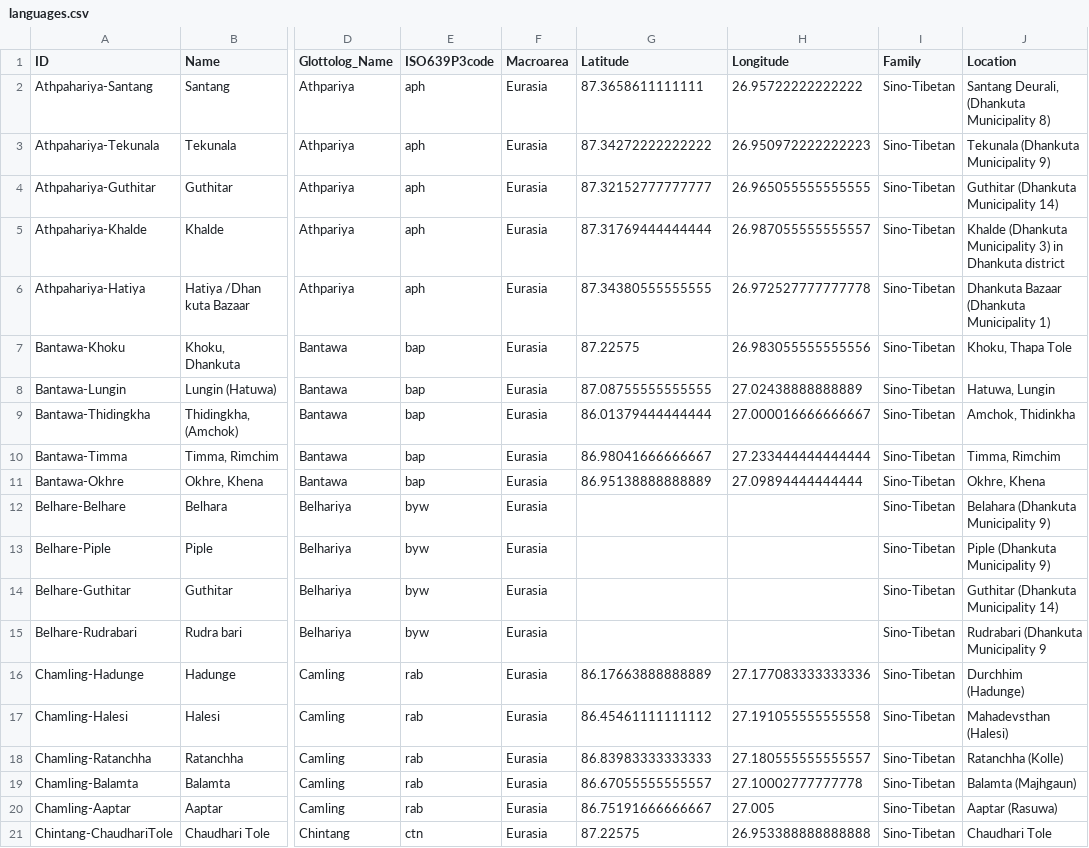
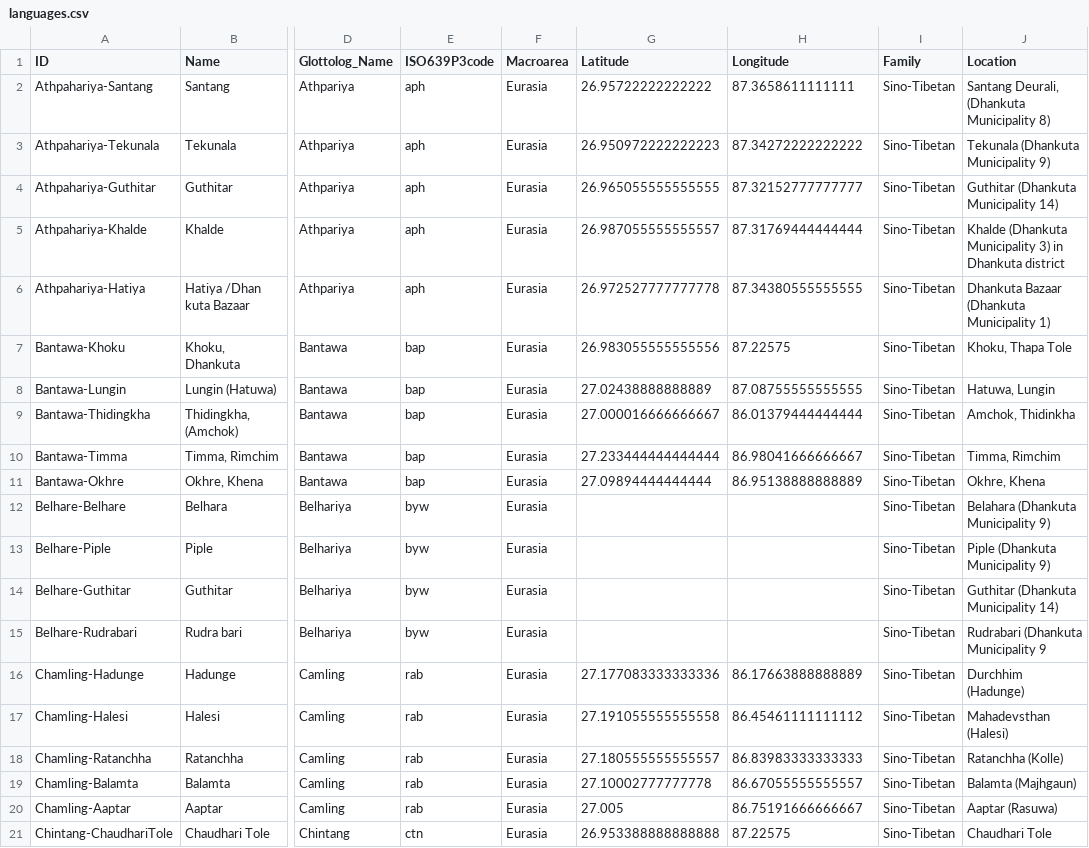
Before and after one commit to lexibank/nls, a CSV file: cldf/languages.csv, drawn as a sheet; only a part is shown, gaps mark what is left out; the diff covers the shown part only; the diff names each change by its address in the sheet, - before the commit and + after, or states it on an @@ line.

```diff
--- a/cldf/languages.csv
+++ b/cldf/languages.csv
-G2 (Latitude): 87.3658611111111
+G2 (Latitude): 26.95722222222222
-H2 (Longitude): 26.95722222222222
+H2 (Longitude): 87.3658611111111
-G3 (Latitude): 87.34272222222222
+G3 (Latitude): 26.950972222222223
-H3 (Longitude): 26.950972222222223
+H3 (Longitude): 87.34272222222222
-G4 (Latitude): 87.32152777777777
+G4 (Latitude): 26.965055555555555
-H4 (Longitude): 26.965055555555555
+H4 (Longitude): 87.32152777777777
-G5 (Latitude): 87.31769444444444
+G5 (Latitude): 26.987055555555557
-H5 (Longitude): 26.987055555555557
+H5 (Longitude): 87.31769444444444
-G6 (Latitude): 87.34380555555555
+G6 (Latitude): 26.972527777777778
-H6 (Longitude): 26.972527777777778
+H6 (Longitude): 87.34380555555555
-G7 (Latitude): 87.22575
+G7 (Latitude): 26.983055555555556
-H7 (Longitude): 26.983055555555556
+H7 (Longitude): 87.22575
-G8 (Latitude): 87.08755555555555
+G8 (Latitude): 27.02438888888889
-H8 (Longitude): 27.02438888888889
+H8 (Longitude): 87.08755555555555
-G9 (Latitude): 86.01379444444444
+G9 (Latitude): 27.000016666666667
-H9 (Longitude): 27.000016666666667
+H9 (Longitude): 86.01379444444444
-G10 (Latitude): 86.98041666666667
+G10 (Latitude): 27.233444444444444
-H10 (Longitude): 27.233444444444444
+H10 (Longitude): 86.98041666666667
-G11 (Latitude): 86.95138888888889
+G11 (Latitude): 27.09894444444444
-H11 (Longitude): 27.09894444444444
+H11 (Longitude): 86.95138888888889
-G16 (Latitude): 86.17663888888889
+G16 (Latitude): 27.177083333333336
-H16 (Longitude): 27.177083333333336
+H16 (Longitude): 86.17663888888889
-G17 (Latitude): 86.45461111111112
+G17 (Latitude): 27.191055555555558
-H17 (Longitude): 27.191055555555558
+H17 (Longitude): 86.45461111111112
-G18 (Latitude): 86.83983333333333
+G18 (Latitude): 27.180555555555557
-H18 (Longitude): 27.180555555555557
+H18 (Longitude): 86.83983333333333
-G19 (Latitude): 86.67055555555557
+G19 (Latitude): 27.10002777777778
-H19 (Longitude): 27.10002777777778
+H19 (Longitude): 86.67055555555557
-G20 (Latitude): 86.75191666666667
+G20 (Latitude): 27.005
-H20 (Longitude): 27.005
+H20 (Longitude): 86.75191666666667
-G21 (Latitude): 87.22575
+G21 (Latitude): 26.953388888888888
-H21 (Longitude): 26.953388888888888
+H21 (Longitude): 87.22575
```
Also changed, not shown: 37 edited cells elsewhere in this file, raw/borrowings.tsv, 13 other files.
